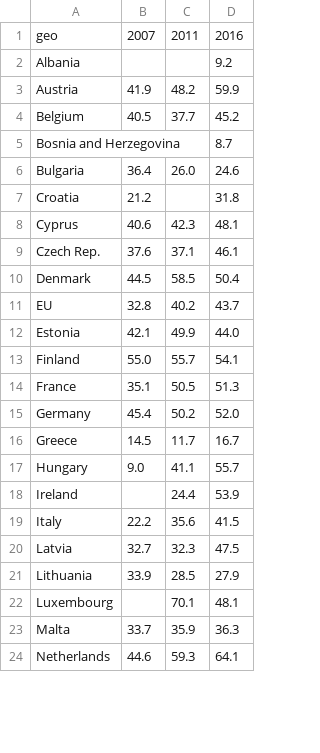
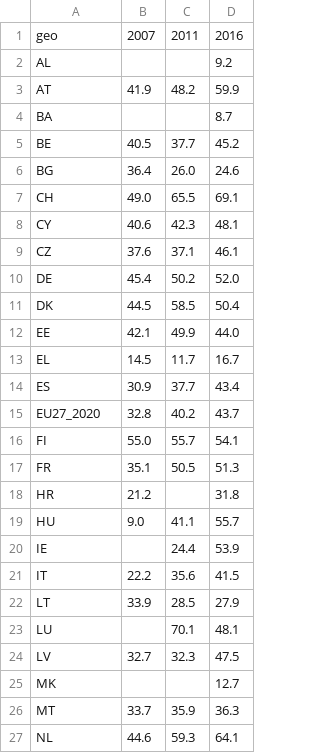
Before and after one commit to Qery-Data/NLM-Datatracker, a CSV file: data/Eurostat_livslang_laring_AES_siste_aar.csv, drawn as a sheet; only a part is shown; the diff covers the shown part only.

Commit message:
Latest data: Mon Apr 25 06:58:28 UTC 2022

```diff
--- a/data/Eurostat_livslang_laring_AES_siste_aar.csv
+++ b/data/Eurostat_livslang_laring_AES_siste_aar.csv
@@ -1,24 +1,27 @@
 geo,2007,2011,2016
-Albania,,,9.2
-Austria,41.9,48.2,59.9
-Belgium,40.5,37.7,45.2
-Bosnia and Herzegovina,,,8.7
-Bulgaria,36.4,26.0,24.6
-Croatia,21.2,,31.8
-Cyprus,40.6,42.3,48.1
-Czech Rep.,37.6,37.1,46.1
-Denmark,44.5,58.5,50.4
-EU,32.8,40.2,43.7
-Estonia,42.1,49.9,44.0
-Finland,55.0,55.7,54.1
-France,35.1,50.5,51.3
-Germany,45.4,50.2,52.0
-Greece,14.5,11.7,16.7
-Hungary,9.0,41.1,55.7
-Ireland,,24.4,53.9
-Italy,22.2,35.6,41.5
-Latvia,32.7,32.3,47.5
-Lithuania,33.9,28.5,27.9
-Luxembourg,,70.1,48.1
-Malta,33.7,35.9,36.3
-Netherlands,44.6,59.3,64.1
+AL,,,9.2
+AT,41.9,48.2,59.9
+BA,,,8.7
+BE,40.5,37.7,45.2
+BG,36.4,26.0,24.6
+CH,49.0,65.5,69.1
+CY,40.6,42.3,48.1
+CZ,37.6,37.1,46.1
+DE,45.4,50.2,52.0
+DK,44.5,58.5,50.4
+EE,42.1,49.9,44.0
+EL,14.5,11.7,16.7
+ES,30.9,37.7,43.4
+EU27_2020,32.8,40.2,43.7
+FI,55.0,55.7,54.1
+FR,35.1,50.5,51.3
+HR,21.2,,31.8
+HU,9.0,41.1,55.7
+IE,,24.4,53.9
+IT,22.2,35.6,41.5
+LT,33.9,28.5,27.9
+LU,,70.1,48.1
+LV,32.7,32.3,47.5
+MK,,,12.7
+MT,33.7,35.9,36.3
+NL,44.6,59.3,64.1
```
Also changed, not shown: 2 added rows, 5 removed rows and 8 edited cells elsewhere in this file, data/Eurostat_arbeidsledighet.csv, data/Eurostat_arbeidstid_deltid_sist_kvartal.csv, 3 other files.
